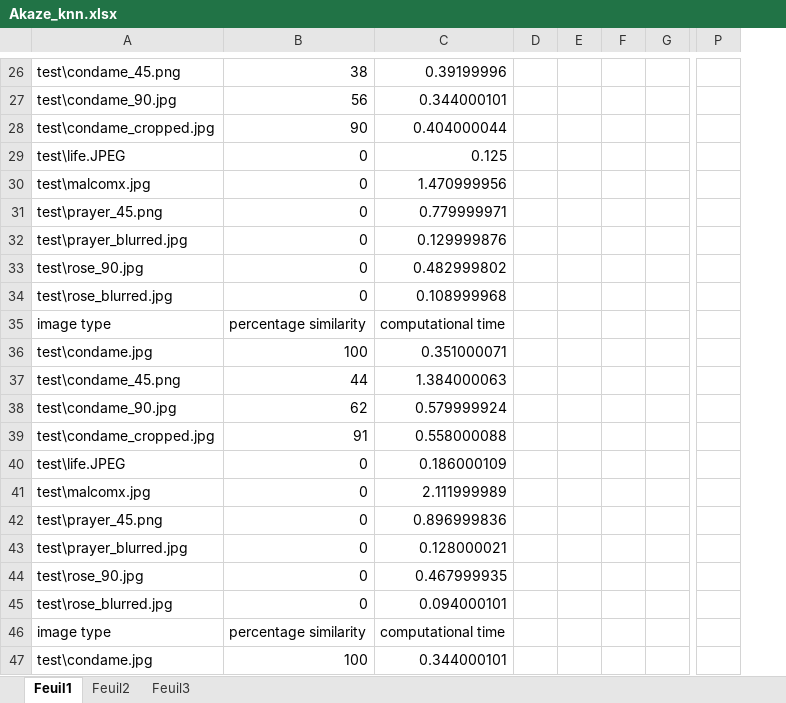
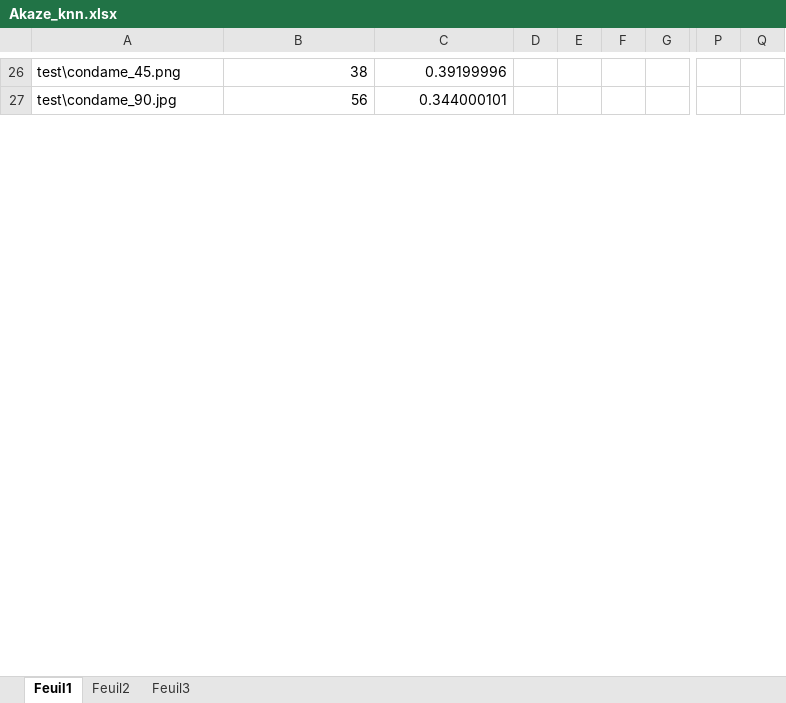
Before and after one commit to biasijunior/pfe-resources, an Excel workbook: database/Akaze_knn.xlsx, sheet Feuil1, drawn as a sheet; only a part is shown, gaps mark what is left out; values as stored, in another font and other column widths than the file's, no borders; removed rows and columns are numbered as before the commit, all else as after; rows hold the shown columns only; the diff covers the shown part only; the diff names each change by its address in the sheet, - before the commit and + after, or states it on an @@ line.

```diff
--- a/database/Akaze_knn.xlsx (sheet Feuil1)
+++ b/database/Akaze_knn.xlsx (sheet Feuil1)
-column E, empty
+column E, empty
+column Q, empty
-row 28: test\condame_cropped.jpg | 90 | 0.404000044
-row 29: test\life.JPEG | 0 | 0.125
-row 30: test\malcomx.jpg | 0 | 1.470999956
-row 31: test\prayer_45.png | 0 | 0.779999971
-row 32: test\prayer_blurred.jpg | 0 | 0.129999876
-row 33: test\rose_90.jpg | 0 | 0.482999802
-row 34: test\rose_blurred.jpg | 0 | 0.108999968
-row 35: image type | percentage similarity | computational time
-row 36: test\condame.jpg | 100 | 0.351000071
-row 37: test\condame_45.png | 44 | 1.384000063
-row 38: test\condame_90.jpg | 62 | 0.579999924
-row 39: test\condame_cropped.jpg | 91 | 0.558000088
-row 40: test\life.JPEG | 0 | 0.186000109
-row 41: test\malcomx.jpg | 0 | 2.111999989
-row 42: test\prayer_45.png | 0 | 0.896999836
-row 43: test\prayer_blurred.jpg | 0 | 0.128000021
-row 44: test\rose_90.jpg | 0 | 0.467999935
-row 45: test\rose_blurred.jpg | 0 | 0.094000101
-row 46: image type | percentage similarity | computational time
-row 47: test\condame.jpg | 100 | 0.344000101
```
Also changed, not shown: 32 added rows and 12 removed rows elsewhere in this sheet, database/ORB_KNN.xlsx, database/SIFT_knn.xlsx, 9 other files.
